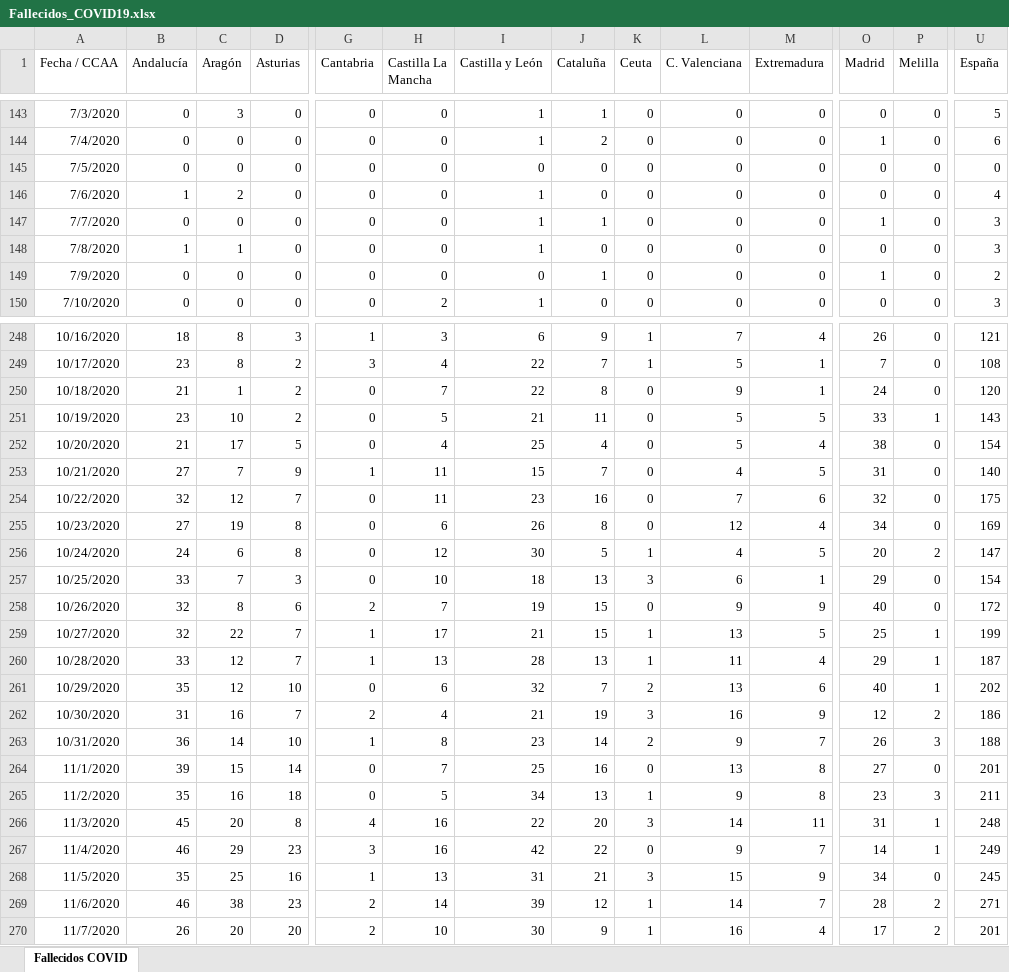
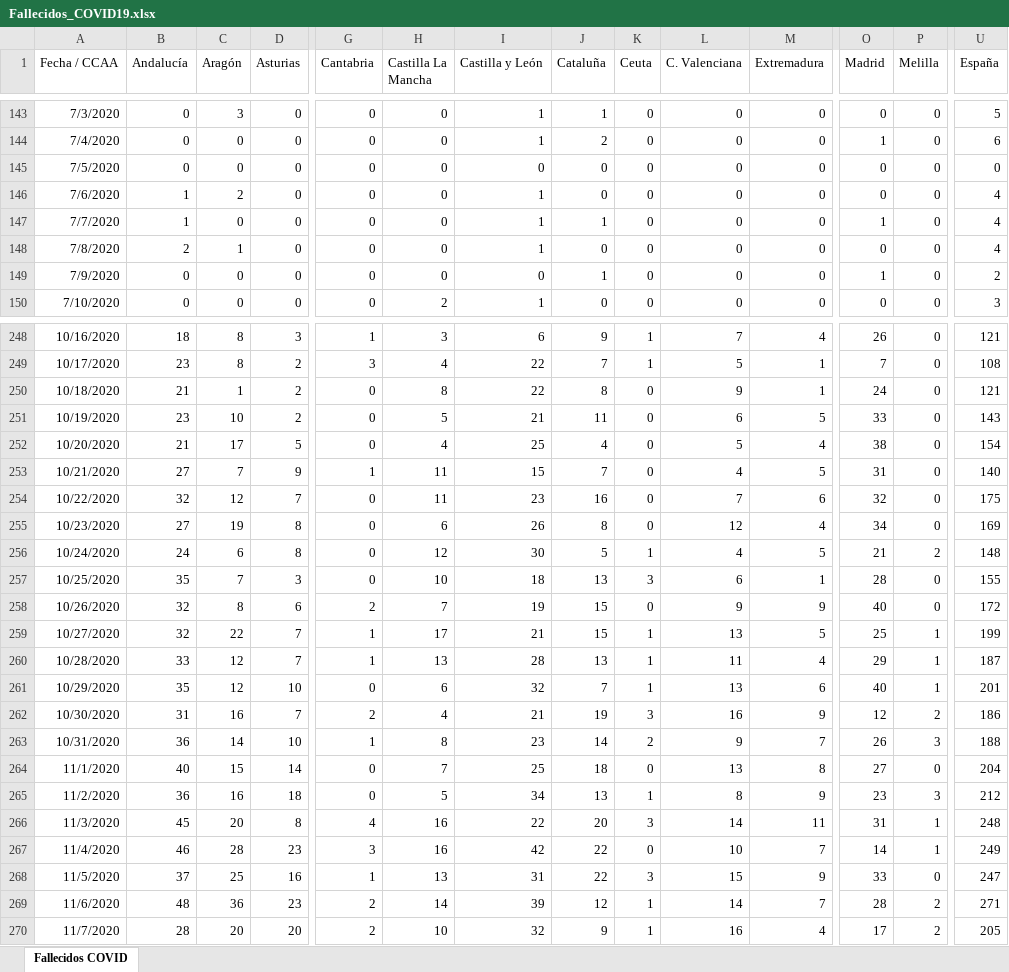
Before and after one commit to svavassori/covid-19-spain, an Excel workbook: csv/Fallecidos_COVID19.xlsx, sheet Fallecidos COVID, drawn as a sheet; only a part is shown, gaps mark what is left out; values as stored, in another font and other column widths than the file's, no borders; the diff covers the shown part only; the diff names each change by its address in the sheet, - before the commit and + after, or states it on an @@ line.

```diff
--- a/csv/Fallecidos_COVID19.xlsx (sheet Fallecidos COVID)
+++ b/csv/Fallecidos_COVID19.xlsx (sheet Fallecidos COVID)
-B147 (Andalucía): 0
+B147 (Andalucía): 1
-U147:U148 (España): 3
+U147:U148 (España): 4
-B148 (Andalucía): 1
+B148 (Andalucía): 2
-H250 (Castilla La Mancha): 7
+H250 (Castilla La Mancha): 8
-U250 (España): 120
+U250 (España): 121
-L251 (C. Valenciana): 5
+L251 (C. Valenciana): 6
-P251 (Melilla): 1
+P251 (Melilla): 0
-O256 (Madrid): 20
+O256 (Madrid): 21
-U256 (España): 147
+U256 (España): 148
-B257 (Andalucía): 33
+B257 (Andalucía): 35
-O257 (Madrid): 29
+O257 (Madrid): 28
-U257 (España): 154
+U257 (España): 155
-K261 (Ceuta): 2
+K261 (Ceuta): 1
-U261 (España): 202
+U261 (España): 201
-B264 (Andalucía): 39
+B264 (Andalucía): 40
-J264 (Cataluña): 16
+J264 (Cataluña): 18
-U264 (España): 201
+U264 (España): 204
-B265 (Andalucía): 35
+B265 (Andalucía): 36
-L265 (C. Valenciana): 9
+L265 (C. Valenciana): 8
-M265 (Extremadura): 8
+M265 (Extremadura): 9
-U265 (España): 211
+U265 (España): 212
-C267 (Aragón): 29
+C267 (Aragón): 28
-L267 (C. Valenciana): 9
+L267 (C. Valenciana): 10
-B268 (Andalucía): 35
+B268 (Andalucía): 37
-J268 (Cataluña): 21
+J268 (Cataluña): 22
-O268 (Madrid): 34
+O268 (Madrid): 33
-U268 (España): 245
+U268 (España): 247
-B269 (Andalucía): 46
+B269 (Andalucía): 48
-C269 (Aragón): 38
+C269 (Aragón): 36
-B270 (Andalucía): 26
+B270 (Andalucía): 28
-I270 (Castilla y León): 30
+I270 (Castilla y León): 32
-U270 (España): 201
+U270 (España): 205
```
Also changed, not shown: 3 added rows and 53 edited cells elsewhere in this sheet, 2 other files.
